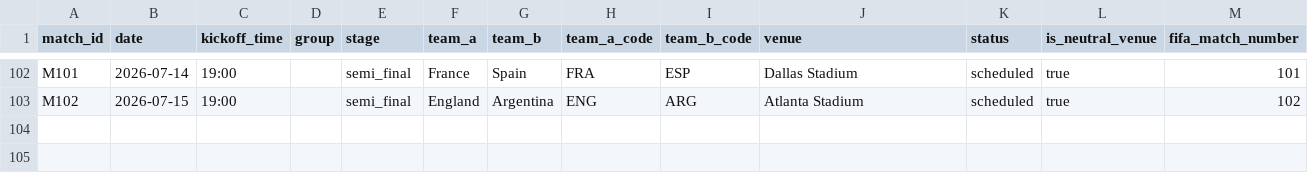
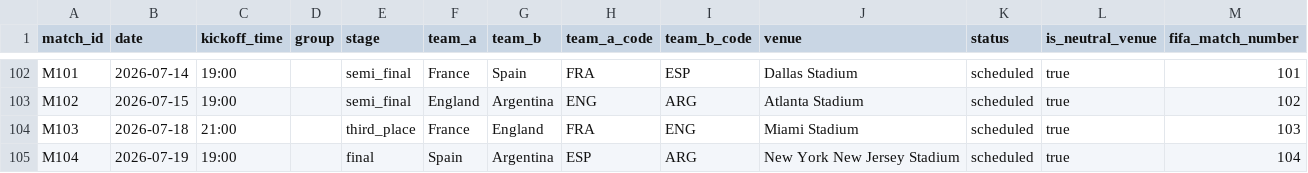
Before and after one commit to Andre-MK04/Worldcup_predictor_v2, a CSV file: data/processed/fixtures.csv, drawn as a sheet; only a part is shown, gaps mark what is left out; the diff names each change by its address in the sheet, - before the commit and + after, or states it on an @@ line.

```diff
--- a/data/processed/fixtures.csv
+++ b/data/processed/fixtures.csv
+row 104: M103 | 2026-07-18 | 21:00 |  | third_place | France | England | FRA | ENG | Miami Stadium | scheduled | true | 103
+row 105: M104 | 2026-07-19 | 19:00 |  | final | Spain | Argentina | ESP | ARG | New York New Jersey Stadium | scheduled | true | 104
```
Also changed, not shown: data/imports/results.csv, data/processed/results.csv, 4 other files.
